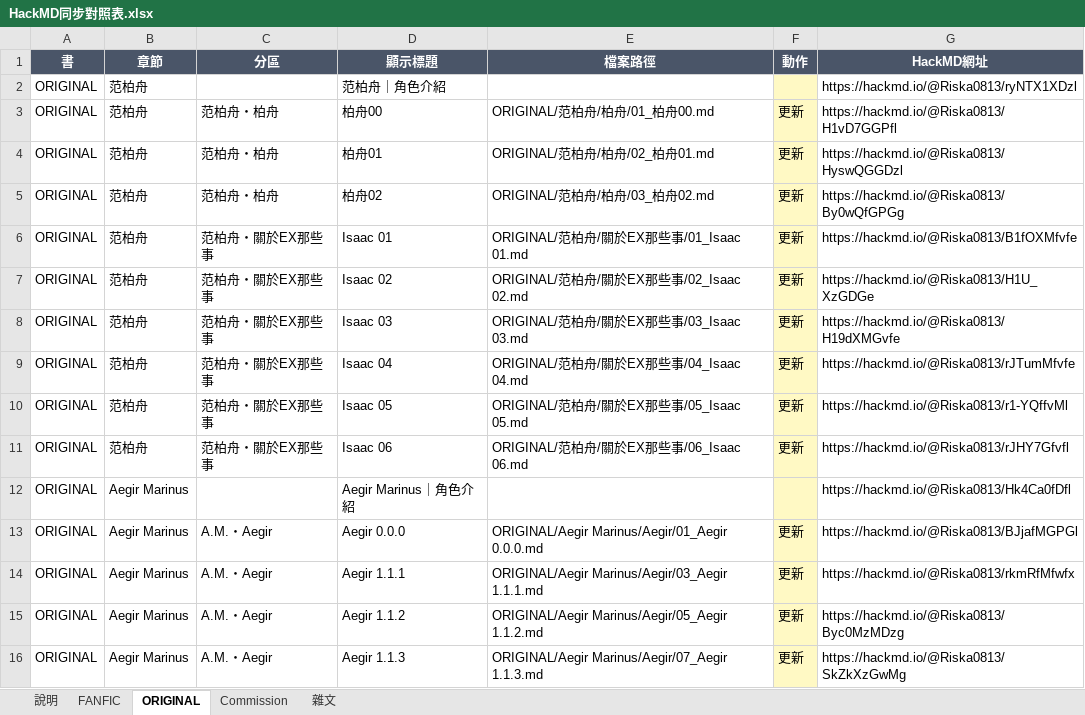
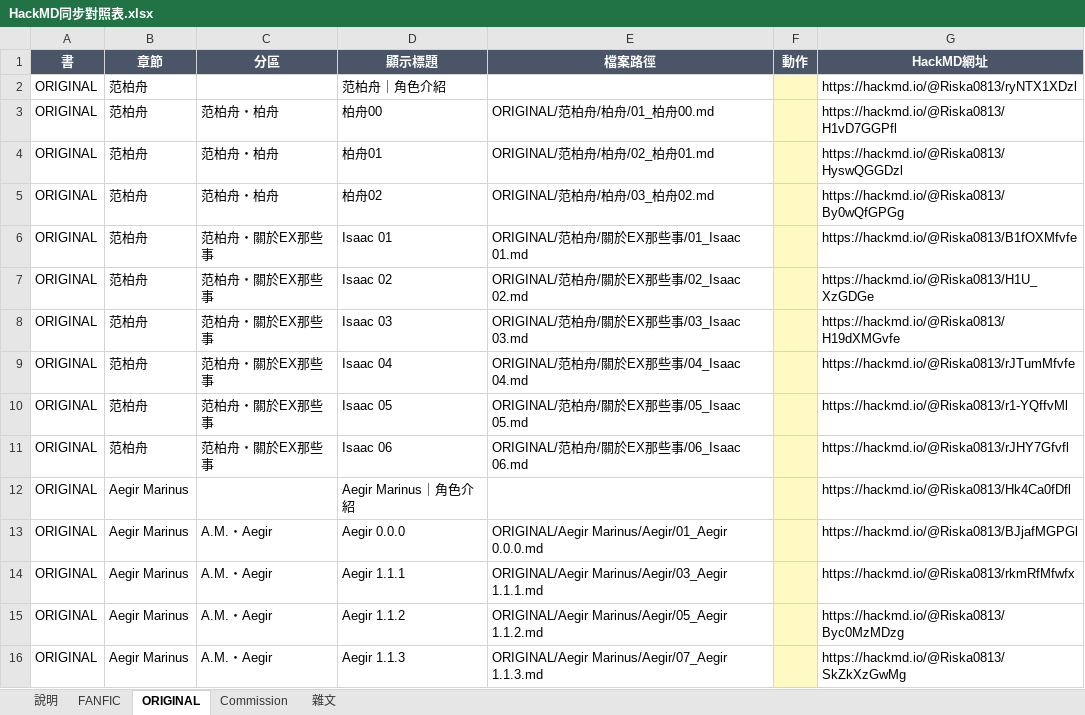
Before and after one commit to linyuan696-svg/linyuan, an Excel workbook: _sync/HackMD同步對照表.xlsx, sheet ORIGINAL, drawn as a sheet; only a part is shown; values as stored, in another font and other column widths than the file's, no borders; the diff covers the shown part only; the diff names each change by its address in the sheet, - before the commit and + after, or states it on an @@ line.

```diff
--- a/_sync/HackMD同步對照表.xlsx (sheet ORIGINAL)
+++ b/_sync/HackMD同步對照表.xlsx (sheet ORIGINAL)
-F3:F11 (動作): 更新
+F3:F11 (動作): (empty)
-F13:F16 (動作): 更新
+F13:F16 (動作): (empty)
```
Also changed, not shown: 41 edited cells elsewhere in this sheet, sheet FANFIC, sheet 雜文, sheet Commission, 1 other file.
